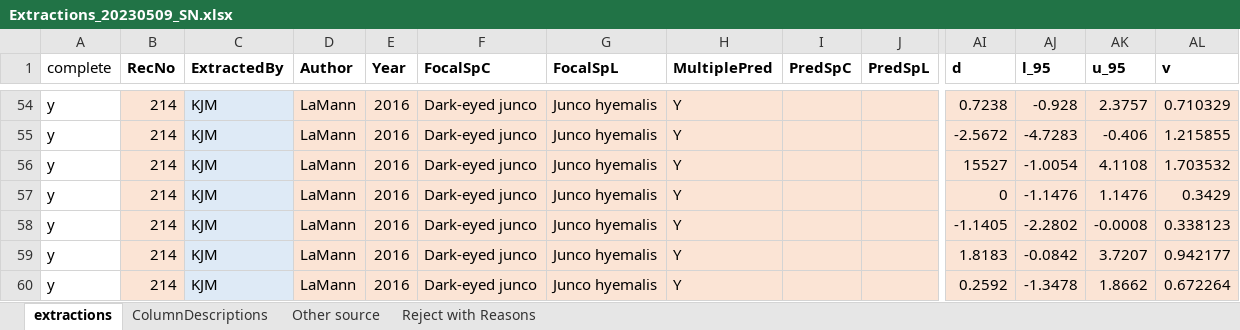
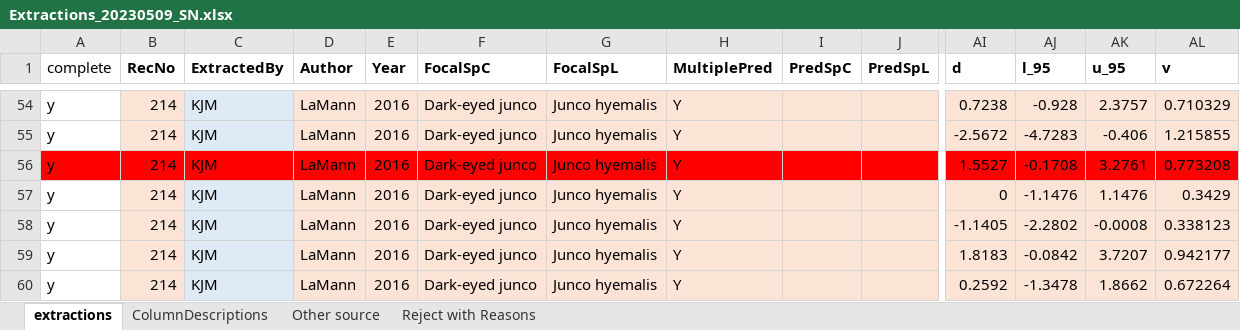
Before and after one commit to itchyshin/multimodality, an Excel workbook: data/Extractions_20230509_SN.xlsx, sheet extractions, drawn as a sheet; only a part is shown, gaps mark what is left out; values as stored, in another font and other column widths than the file's, no borders; the diff covers the shown part only; the diff names each change by its address in the sheet, - before the commit and + after, or states it on an @@ line.

Commit message:
new dataset + new code

```diff
--- a/data/Extractions_20230509_SN.xlsx (sheet extractions)
+++ b/data/Extractions_20230509_SN.xlsx (sheet extractions)
-A56 fill: none
+A56 fill: #FF0000
-B56 fill: #FBE4D5
+B56 fill: #FF0000
-C56 fill: #DEEAF6
+C56 fill: #FF0000
-D56:J56 fill: #FBE4D5
+D56:J56 fill: #FF0000
-AI56:AL56 fill: #FBE4D5
+AI56:AL56 fill: #FF0000
-AI56 (d): 15527
+AI56 (d): 1.5527
-AJ56 (l_95): -1.0054
+AJ56 (l_95): -0.1708
-AK56 (u_95): 4.1108
+AK56 (u_95): 3.2761
-AL56 (v): 1.703532
+AL56 (v): 0.773208
```
Also changed, not shown: cell formats elsewhere in this sheet, 2 other files.
